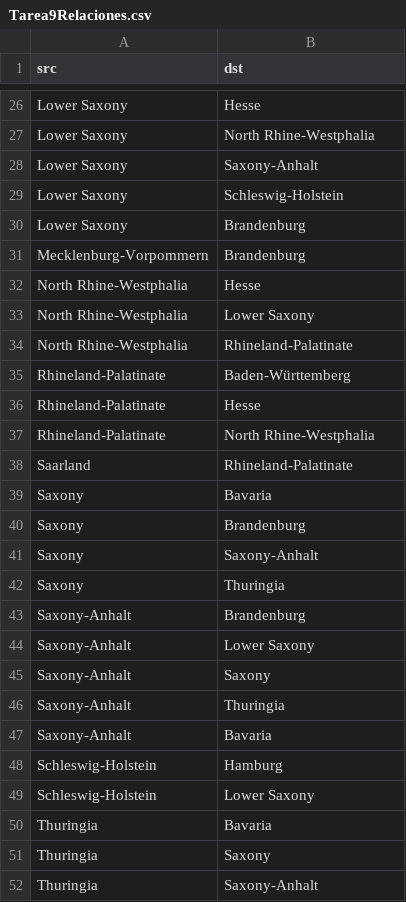
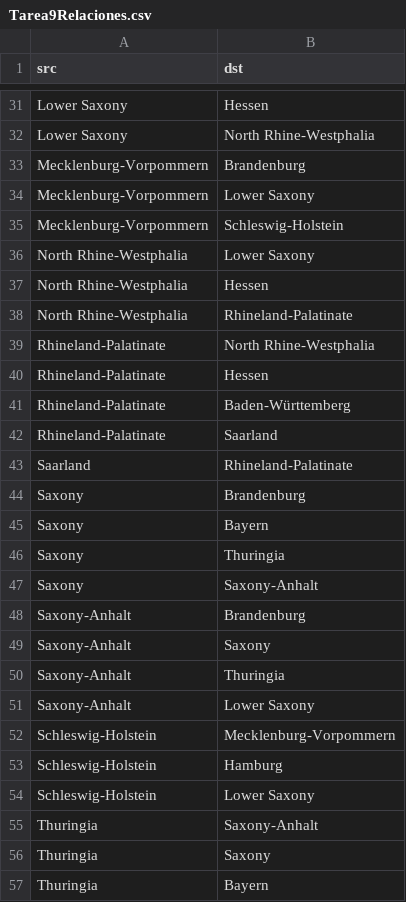
Before and after one commit to ch0fas/ArchivosMG, a CSV file: Data/Tarea9Relaciones.csv, drawn as a sheet; only a part is shown, gaps mark what is left out; removed rows and columns are numbered as before the commit, all else as after; the diff covers the shown part only; the diff names each change by its address in the sheet, - before the commit and + after, or states it on an @@ line.

```diff
--- a/Data/Tarea9Relaciones.csv
+++ b/Data/Tarea9Relaciones.csv
-B31 (dst): Hesse
+B31 (dst): Hessen
@@ row 28 moved to row 29: Lower Saxony @@
@@ row 29 moved to row 26: Lower Saxony @@
@@ row 30 moved to row 28: Lower Saxony @@
-row 32: North Rhine-Westphalia | Hesse
+row 34: Mecklenburg-Vorpommern | Lower Saxony
+row 35: Mecklenburg-Vorpommern | Schleswig-Holstein
+row 37: North Rhine-Westphalia | Hessen
+row 39: Rhineland-Palatinate | North Rhine-Westphalia
+row 40: Rhineland-Palatinate | Hessen
-row 36: Rhineland-Palatinate | Hesse
-B42 (dst): North Rhine-Westphalia
+B42 (dst): Saarland
-row 39: Saxony | Bavaria
+row 45: Saxony | Bayern
@@ row 42 moved to row 46: Saxony @@
-row 44: Saxony-Anhalt | Lower Saxony
-B51 (dst): Bavaria
+B51 (dst): Lower Saxony
+row 52: Schleswig-Holstein | Mecklenburg-Vorpommern
-B55 (dst): Bavaria
+B55 (dst): Saxony-Anhalt
-B57 (dst): Saxony-Anhalt
+B57 (dst): Bayern
```
Also changed, not shown: 11 added rows, 8 removed rows, 1 moved row and 5 edited cells elsewhere in this file, Data/Tarea9Nodos.csv, 2 other files.
